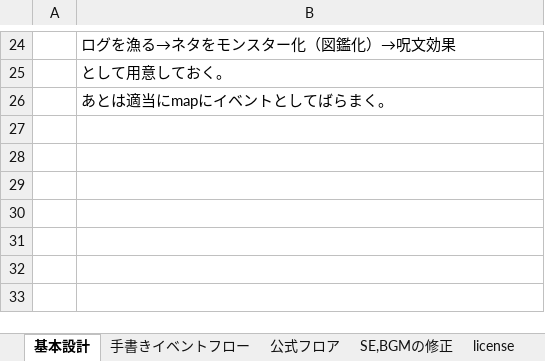
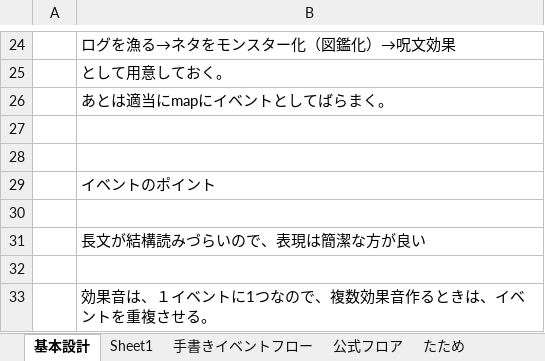
Before and after one commit to umaaji298/araisan-dungeon, an Excel workbook: docs/設計資料.xlsx, sheet 基本設計, drawn as a sheet; only a part is shown, gaps mark what is left out; values as stored, in another font and other column widths than the file's, no borders; the diff names each change by its address in the sheet, - before the commit and + after, or states it on an @@ line.

```diff
--- a/docs/設計資料.xlsx (sheet 基本設計)
+++ b/docs/設計資料.xlsx (sheet 基本設計)
+sheet tab: Sheet1
+sheet tab: たため
+row 27: (empty)
+row 28: (empty)
+row 29:  | イベントのポイント
+row 30: (empty)
+row 31:  | 長文が結構読みづらいので、表現は簡潔な方が良い
+row 32: (empty)
+row 33:  | 効果音は、１イベントに1つなので、複数効果音作るときは、イベントを重複させる。
```
Also changed, not shown: sheet 公式フロア, sheet フラグ300-, sheet ログ調査, sheet フラグ-200, other sheet tabs, hidden cells.
